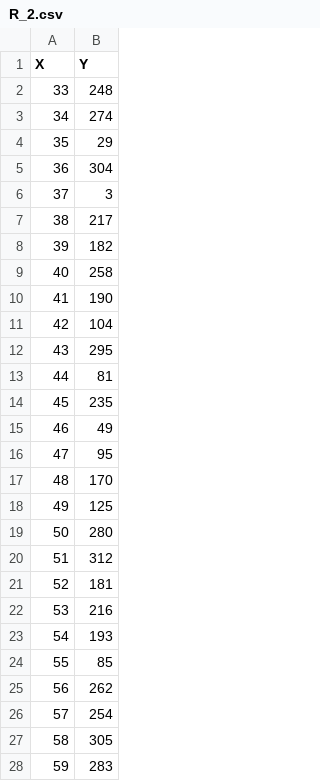
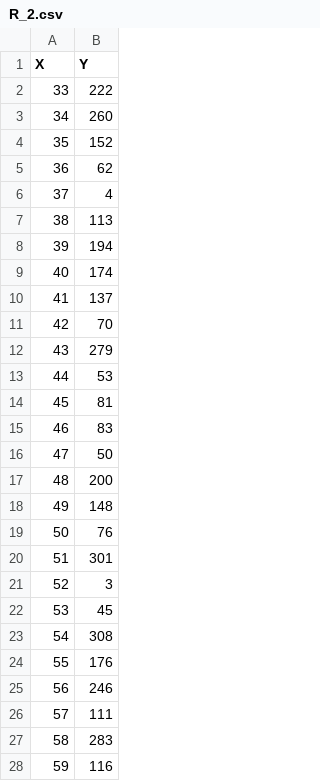
Before and after one commit to morganLantrade/TER, a CSV file: Codes/Data/Run1/R_2.csv, drawn as a sheet; only a part is shown; the diff covers the shown part only.

```diff
--- a/Codes/Data/Run1/R_2.csv
+++ b/Codes/Data/Run1/R_2.csv
@@ -1,28 +1,28 @@
 X,Y
-33,248
-34,274
-35,29
-36,304
-37,3
-38,217
-39,182
-40,258
-41,190
-42,104
-43,295
-44,81
-45,235
-46,49
-47,95
-48,170
-49,125
-50,280
-51,312
-52,181
-53,216
-54,193
-55,85
-56,262
-57,254
-58,305
-59,283
+33,222
+34,260
+35,152
+36,62
+37,4
+38,113
+39,194
+40,174
+41,137
+42,70
+43,279
+44,53
+45,81
+46,83
+47,50
+48,200
+49,148
+50,76
+51,301
+52,3
+53,45
+54,308
+55,176
+56,246
+57,111
+58,283
+59,116
```
Also changed, not shown: 5 edited cells elsewhere in this file, Codes/Data/Run1/R_7.csv, Codes/Data/Run1/R_9.csv, 46 other files.
